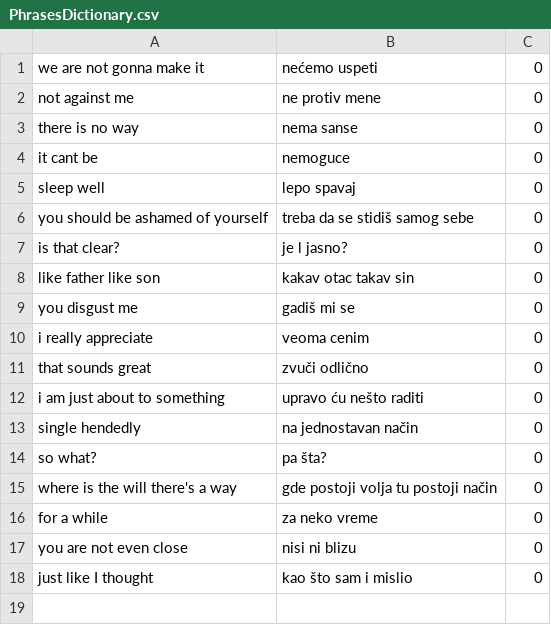
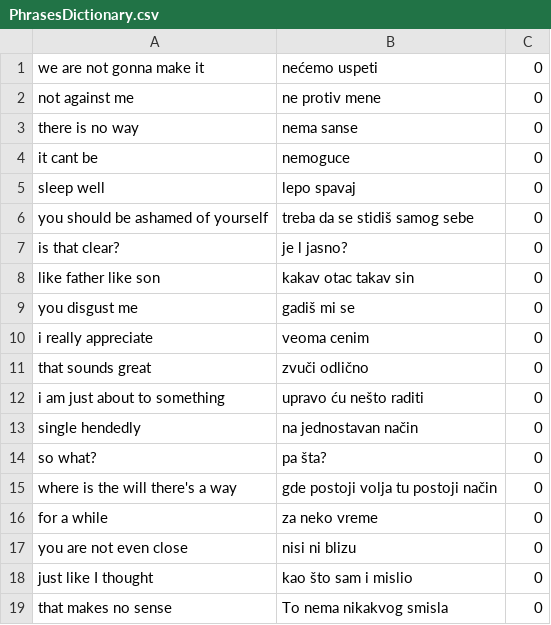
Before and after one commit to OneZeroBeatz/SerbianEnglishDictionary, a CSV file: SerbianEnglishDictionary/SerbianEnglishDictionary/Source/PhrasesDictionary.csv, drawn as a sheet.

```diff
--- a/SerbianEnglishDictionary/SerbianEnglishDictionary/Source/PhrasesDictionary.csv
+++ b/SerbianEnglishDictionary/SerbianEnglishDictionary/Source/PhrasesDictionary.csv
@@ -18 +18,2 @@ you are not even close,nisi ni blizu,0
 just like I thought,kao što sam i mislio,0
+that makes no sense,To nema nikakvog smisla,0
```
Also changed, not shown: SerbianEnglishDictionary/SerbianEnglishDictionary/Source/SentencesDictionary.csv, SerbianEnglishDictionary/SerbianEnglishDictionary/Source/WordsDictionary.csv, 20 other files.
